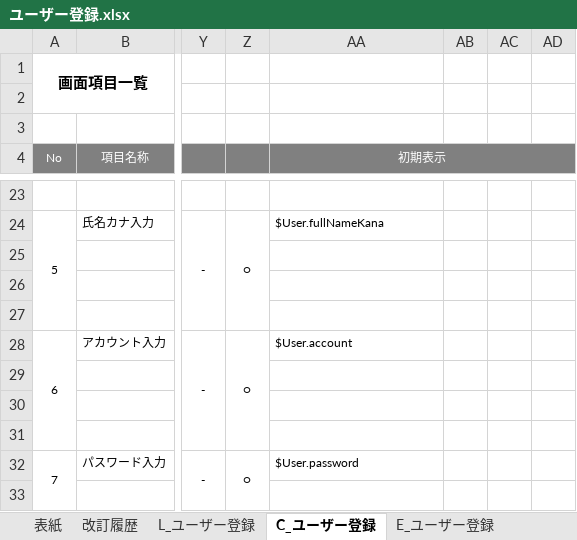
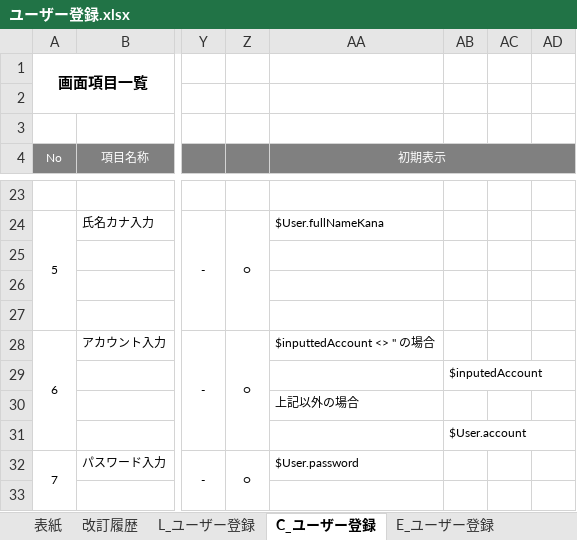
Before and after one commit to glambizm/connectyee, an Excel workbook: 30 設計/20 プログラム設計/10 機能設計/52 ユーザー管理/画面設計/ユーザー登録.xlsx, sheet C_ユーザー登録, drawn as a sheet; only a part is shown, gaps mark what is left out; values as stored, in another font and other column widths than the file's, no borders; the diff names each change by its address in the sheet, - before the commit and + after, or states it on an @@ line.

```diff
--- a/30 設計/20 プログラム設計/10 機能設計/52 ユーザー管理/画面設計/ユーザー登録.xlsx (sheet C_ユーザー登録)
+++ b/30 設計/20 プログラム設計/10 機能設計/52 ユーザー管理/画面設計/ユーザー登録.xlsx (sheet C_ユーザー登録)
-AA28 (初期表示): $User.account
+AA28 (初期表示): $inputtedAccount <> '' の場合
-AB29: (empty)
+AB29: $inputedAccount
-AA30 (初期表示): (empty)
+AA30 (初期表示): 上記以外の場合
-AB31: (empty)
+AB31: $User.account
```
Also changed, not shown: 30 設計/20 プログラム設計/10 機能設計/51 ユーザー情報変更/画面設計/ユーザー情報変更画面.xlsx, 30 設計/20 プログラム設計/20 クラス設計/10 backend/10 controller/UsersController.xlsx, 9 other files.
